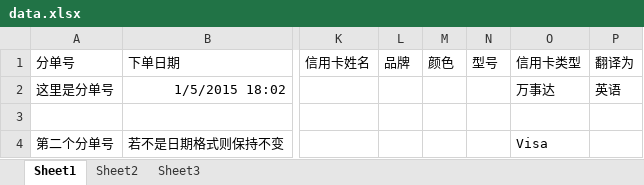
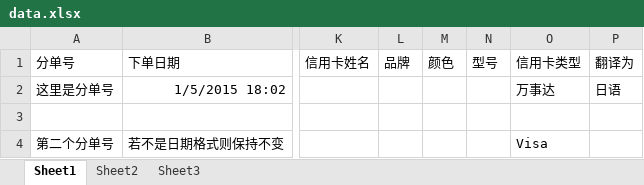
Before and after one commit to esong-fe/shopping-checkout, an Excel workbook: examples/amazon-us/data.xlsx, sheet Sheet1, drawn as a sheet; only a part is shown, gaps mark what is left out; values as stored, in another font and other column widths than the file's, no borders; the diff names each change by its address in the sheet, - before the commit and + after, or states it on an @@ line.

```diff
--- a/examples/amazon-us/data.xlsx (sheet Sheet1)
+++ b/examples/amazon-us/data.xlsx (sheet Sheet1)
-P2 (翻译为): 英语
+P2 (翻译为): 日语
```
Also changed, not shown: 2 other files.
